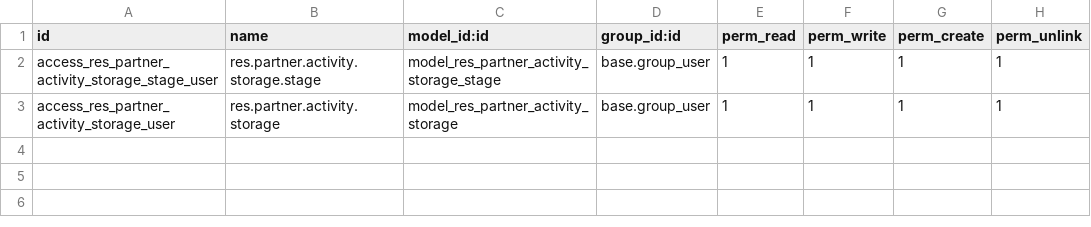
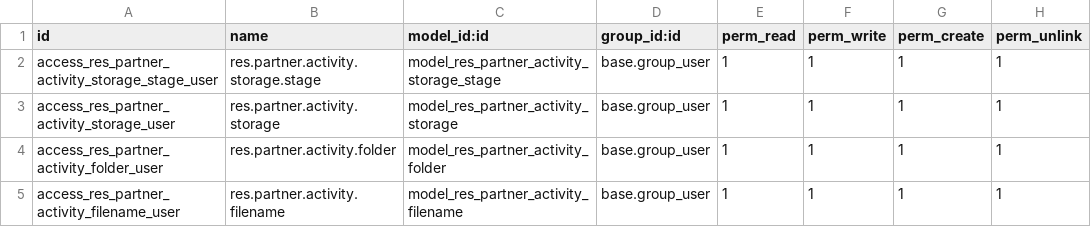
Before and after one commit to Micronaet/micronaet-electrical, a CSV file: electrical_customer_activity/security/ir.model.access.csv, drawn as a sheet; the diff names each change by its address in the sheet, - before the commit and + after, or states it on an @@ line.

```diff
--- a/electrical_customer_activity/security/ir.model.access.csv
+++ b/electrical_customer_activity/security/ir.model.access.csv
+row 4: access_res_partner_activity_folder_user | res.partner.activity.folder | model_res_partner_activity_folder | base.group_user | 1 | 1 | 1 | 1
+row 5: access_res_partner_activity_filename_user | res.partner.activity.filename | model_res_partner_activity_filename | base.group_user | 1 | 1 | 1 | 1
```
Also changed, not shown: 3 other files.
